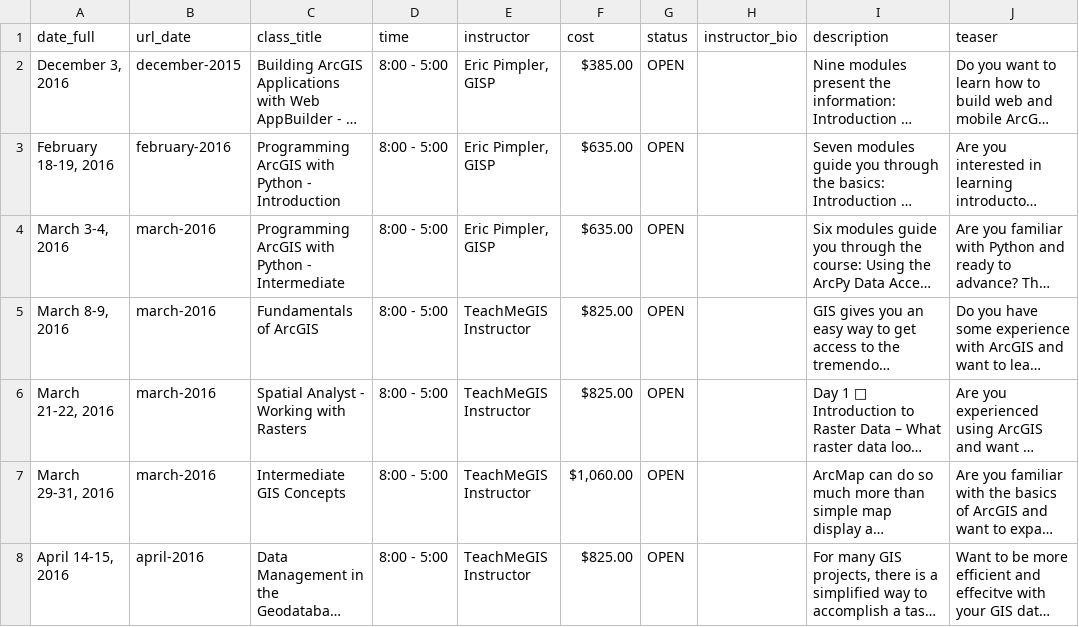
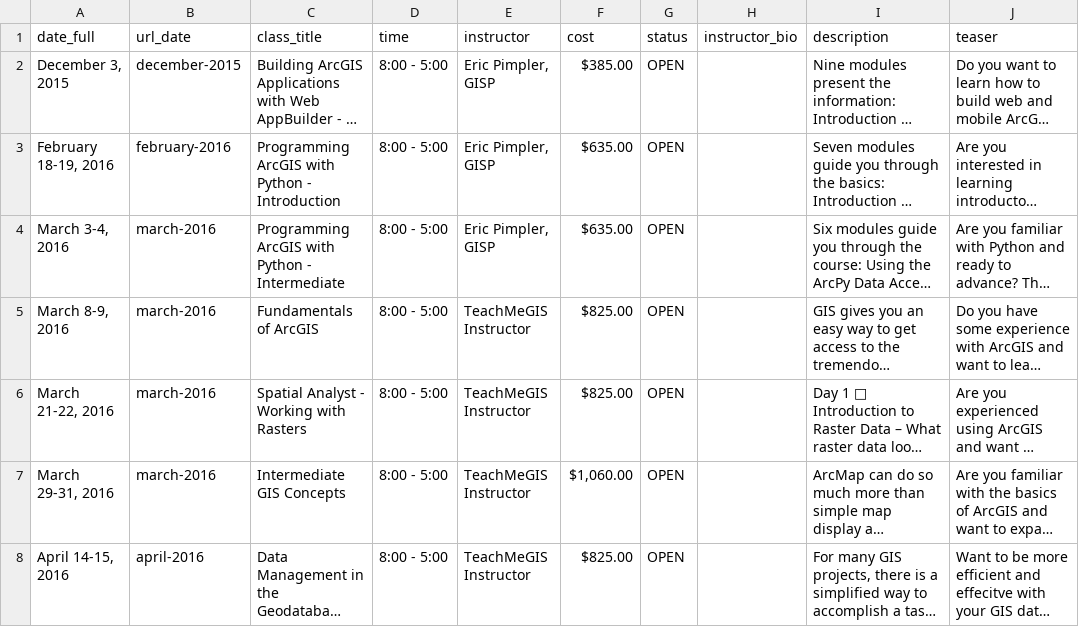
Before and after one commit to DavidHickman/tnris.org, a CSV file: content/training.csv, drawn as a sheet; only a part is shown; long unchanged cells end in …; the diff names each change by its address in the sheet, - before the commit and + after, or states it on an @@ line.

```diff
--- a/content/training.csv
+++ b/content/training.csv
-A2 (date_full): December 3, 2016
+A2 (date_full): December 3, 2015
```
Also changed, not shown: 16 other files.
